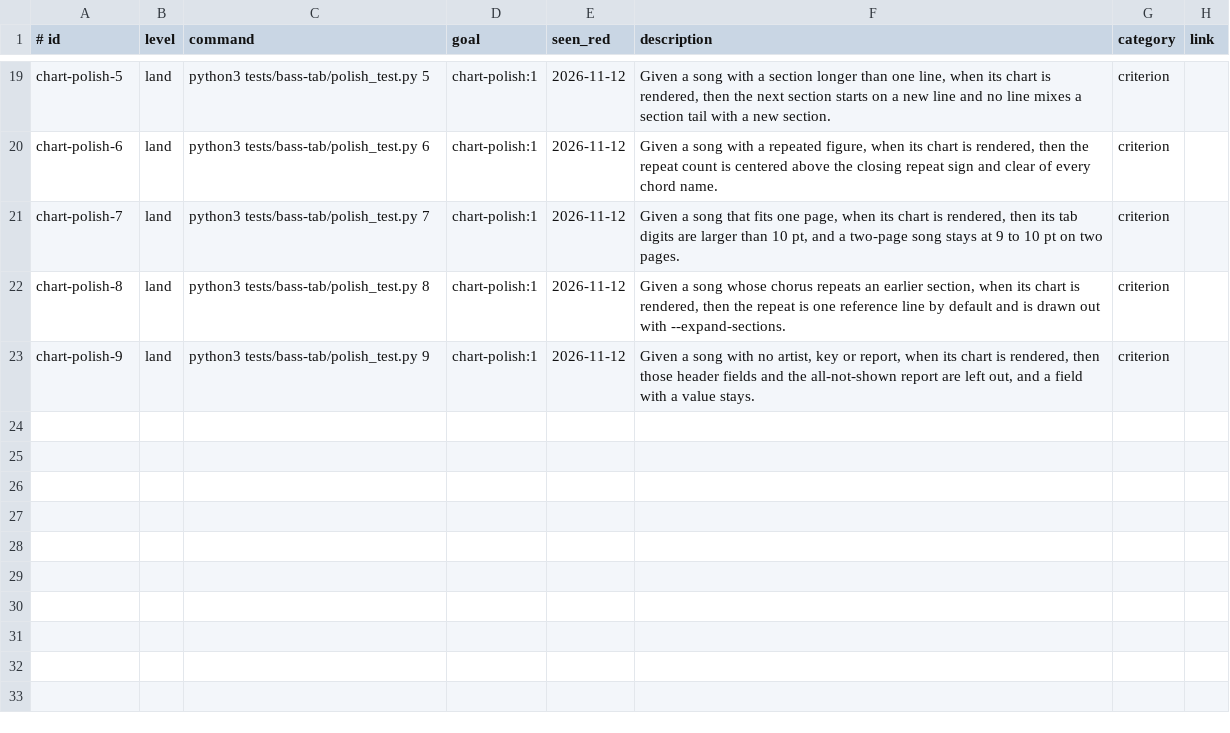
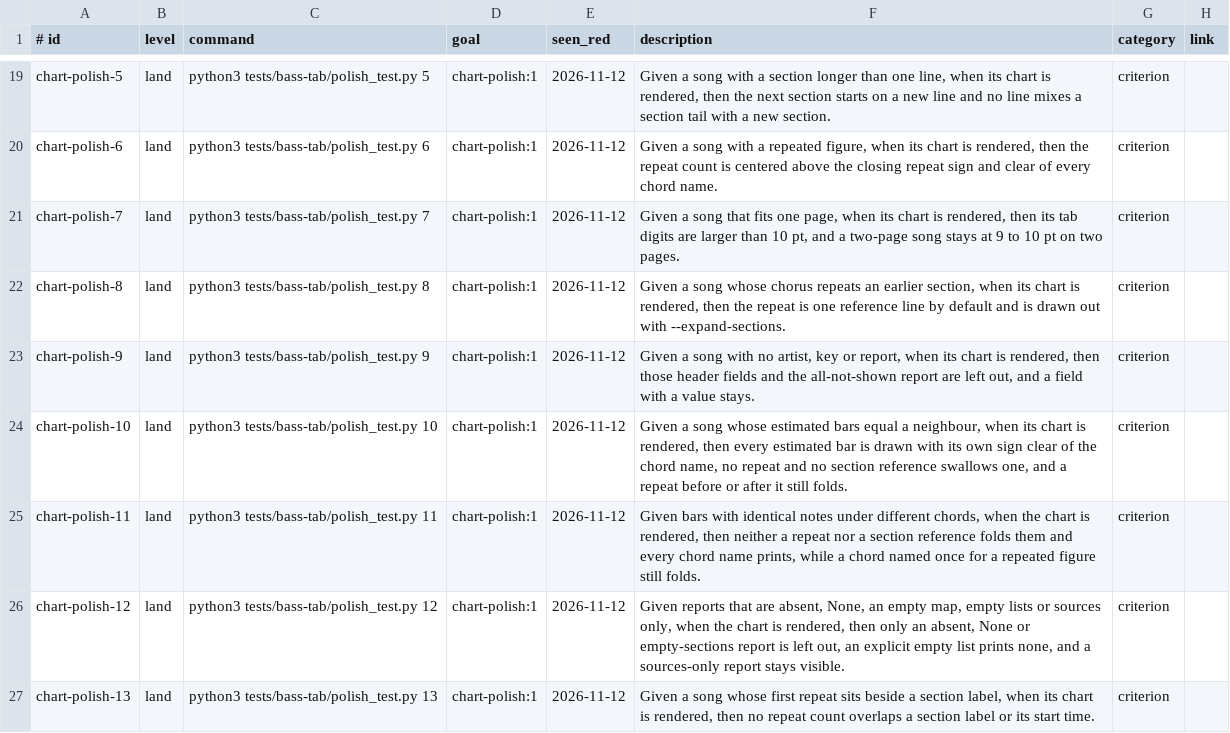
Before and after one commit to jcl2018/skillset, a TSV file: .loop/regression.tsv, drawn as a sheet; only a part is shown, gaps mark what is left out.

```diff
--- a/.loop/regression.tsv
+++ b/.loop/regression.tsv
@@ -23 +23,5 @@ chart-polish-8	land	python3 tests/bass-tab/polish_test.py 8	chart-polish:1	2026-
 chart-polish-9	land	python3 tests/bass-tab/polish_test.py 9	chart-polish:1	2026-11-12	Given a song with no artist, key or report, when its chart is rendered, then those header fields and the all-not-shown report are left out, and a field with a value stays.	criterion	
+chart-polish-10	land	python3 tests/bass-tab/polish_test.py 10	chart-polish:1	2026-11-12	Given a song whose estimated bars equal a neighbour, when its chart is rendered, then every estimated bar is drawn with its own sign clear of the chord name, no repeat and no section reference swallows one, and a repeat before or after it still folds.	criterion	
+chart-polish-11	land	python3 tests/bass-tab/polish_test.py 11	chart-polish:1	2026-11-12	Given bars with identical notes under different chords, when the chart is rendered, then neither a repeat nor a section reference folds them and every chord name prints, while a chord named once for a repeated figure still folds.	criterion	
+chart-polish-12	land	python3 tests/bass-tab/polish_test.py 12	chart-polish:1	2026-11-12	Given reports that are absent, None, an empty map, empty lists or sources only, when the chart is rendered, then only an absent, None or empty-sections report is left out, an explicit empty list prints none, and a sources-only report stays visible.	criterion	
+chart-polish-13	land	python3 tests/bass-tab/polish_test.py 13	chart-polish:1	2026-11-12	Given a song whose first repeat sits beside a section label, when its chart is rendered, then no repeat count overlaps a section label or its start time.	criterion	
```
Also changed, not shown: 13 other files.
